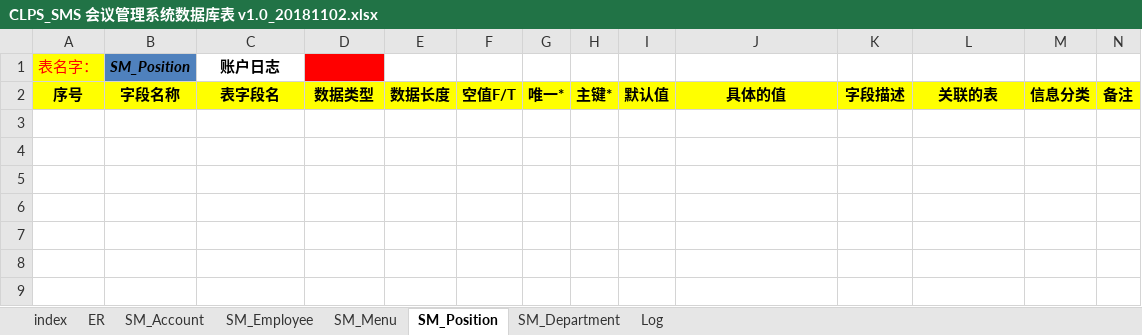
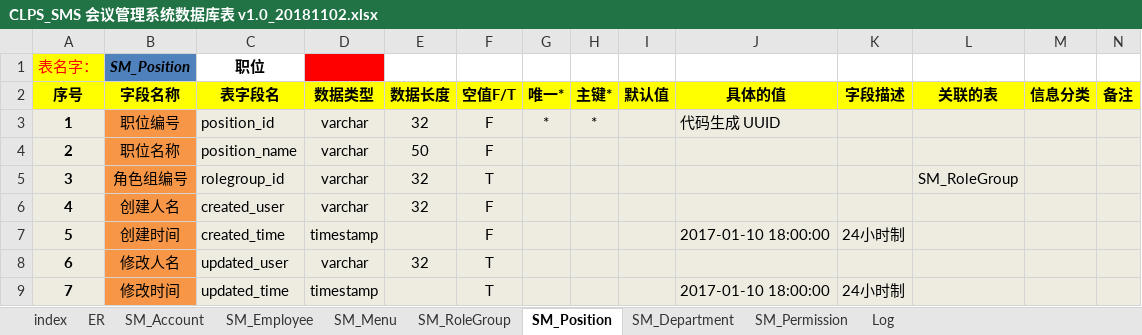
Before and after one commit to niminghui/Conference-management-system, an Excel workbook: src/main/webapp/doc/CLPS_SMS 会议管理系统数据库表 v1.0_20181102.xlsx, sheet SM_Position, drawn as a sheet; values as stored, in another font and other column widths than the file's, no borders; the diff names each change by its address in the sheet, - before the commit and + after, or states it on an @@ line.

```diff
--- a/src/main/webapp/doc/CLPS_SMS 会议管理系统数据库表 v1.0_20181102.xlsx (sheet SM_Position)
+++ b/src/main/webapp/doc/CLPS_SMS 会议管理系统数据库表 v1.0_20181102.xlsx (sheet SM_Position)
+sheet tab: SM_RoleGroup
+sheet tab: SM_Permission
-C1 (表字段名): 账户日志
+C1 (表字段名): 职位
+row 3: 1 | 职位编号 | position_id | varchar | 32 | F | * | * |  | 代码生成 UUID
+row 4: 2 | 职位名称 | position_name | varchar | 50 | F
+row 5: 3 | 角色组编号 | rolegroup_id | varchar | 32 | T |  |  |  |  |  | SM_RoleGroup
+row 6: 4 | 创建人名 | created_user | varchar | 32 | F
+row 7: 5 | 创建时间 | created_time | timestamp |  | F |  |  |  | 2017-01-10 18:00:00 | 24小时制
+row 8: 6 | 修改人名 | updated_user | varchar | 32 | T
+row 9: 7 | 修改时间 | updated_time | timestamp |  | T |  |  |  | 2017-01-10 18:00:00 | 24小时制
```
Also changed, not shown: sheet SM_Menu, sheet SM_Employee, sheet SM_Department, sheet SM_Account, sheet index.
